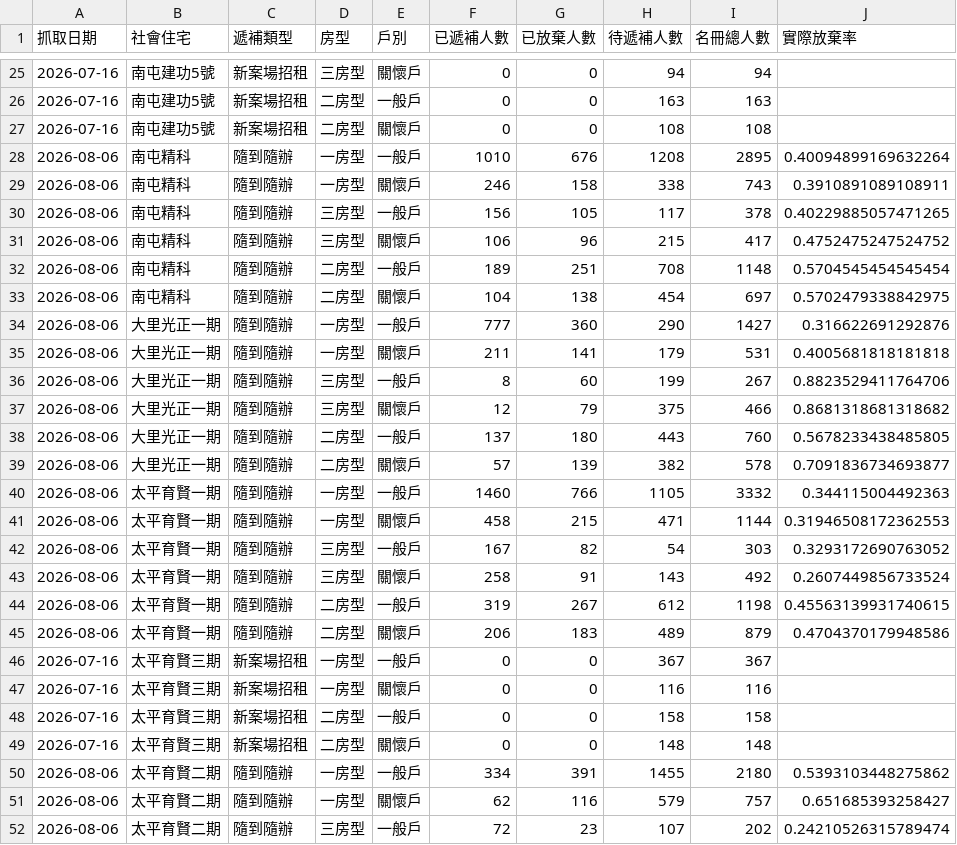
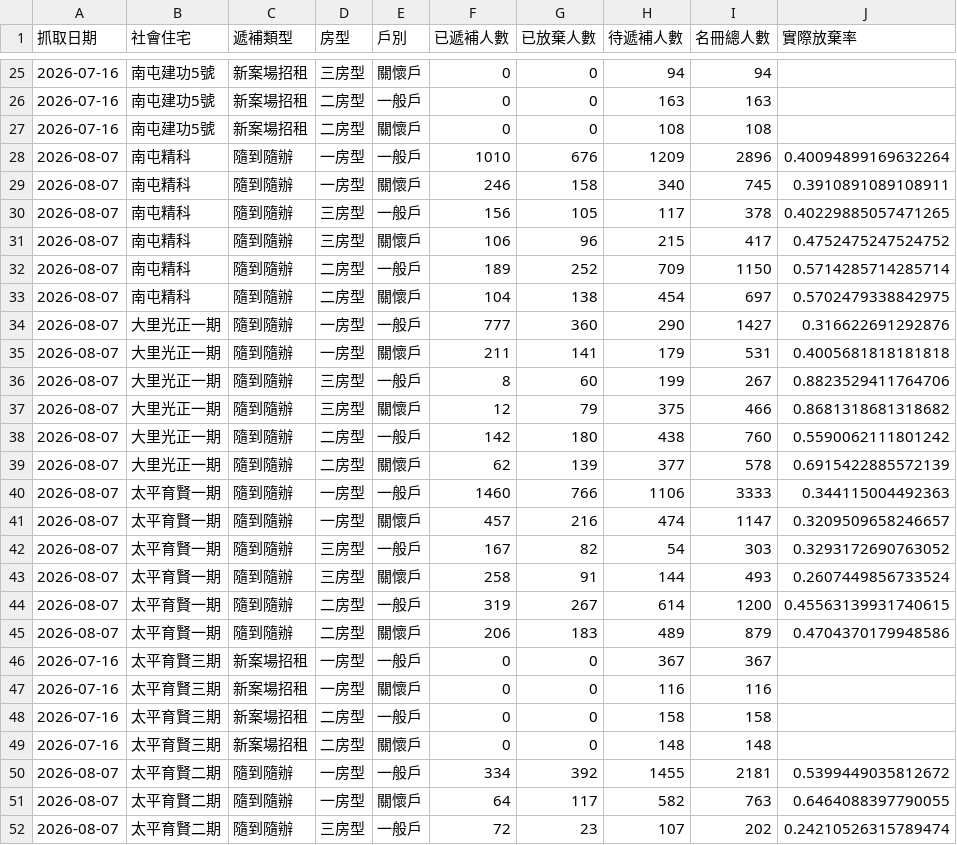
Before and after one commit to abula56/social_housing_tracker, a CSV file: detail_queue_stats.csv, drawn as a sheet; only a part is shown, gaps mark what is left out; the diff covers the shown part only.

```diff
--- a/detail_queue_stats.csv
+++ b/detail_queue_stats.csv
@@ -27,20 +27,20 @@
 2026-07-16,南屯建功5號,新案場招租,二房型,關懷戶,0,0,108,108,
-2026-08-06,南屯精科,隨到隨辦,一房型,一般戶,1010,676,1208,2895,0.40094899169632264
-2026-08-06,南屯精科,隨到隨辦,一房型,關懷戶,246,158,338,743,0.3910891089108911
-2026-08-06,南屯精科,隨到隨辦,三房型,一般戶,156,105,117,378,0.40229885057471265
-2026-08-06,南屯精科,隨到隨辦,三房型,關懷戶,106,96,215,417,0.4752475247524752
-2026-08-06,南屯精科,隨到隨辦,二房型,一般戶,189,251,708,1148,0.5704545454545454
-2026-08-06,南屯精科,隨到隨辦,二房型,關懷戶,104,138,454,697,0.5702479338842975
-2026-08-06,大里光正一期,隨到隨辦,一房型,一般戶,777,360,290,1427,0.316622691292876
-2026-08-06,大里光正一期,隨到隨辦,一房型,關懷戶,211,141,179,531,0.4005681818181818
-2026-08-06,大里光正一期,隨到隨辦,三房型,一般戶,8,60,199,267,0.8823529411764706
-2026-08-06,大里光正一期,隨到隨辦,三房型,關懷戶,12,79,375,466,0.8681318681318682
-2026-08-06,大里光正一期,隨到隨辦,二房型,一般戶,137,180,443,760,0.5678233438485805
-2026-08-06,大里光正一期,隨到隨辦,二房型,關懷戶,57,139,382,578,0.7091836734693877
-2026-08-06,太平育賢一期,隨到隨辦,一房型,一般戶,1460,766,1105,3332,0.344115004492363
-2026-08-06,太平育賢一期,隨到隨辦,一房型,關懷戶,458,215,471,1144,0.31946508172362553
-2026-08-06,太平育賢一期,隨到隨辦,三房型,一般戶,167,82,54,303,0.3293172690763052
-2026-08-06,太平育賢一期,隨到隨辦,三房型,關懷戶,258,91,143,492,0.2607449856733524
-2026-08-06,太平育賢一期,隨到隨辦,二房型,一般戶,319,267,612,1198,0.45563139931740615
-2026-08-06,太平育賢一期,隨到隨辦,二房型,關懷戶,206,183,489,879,0.4704370179948586
+2026-08-07,南屯精科,隨到隨辦,一房型,一般戶,1010,676,1209,2896,0.40094899169632264
+2026-08-07,南屯精科,隨到隨辦,一房型,關懷戶,246,158,340,745,0.3910891089108911
+2026-08-07,南屯精科,隨到隨辦,三房型,一般戶,156,105,117,378,0.40229885057471265
+2026-08-07,南屯精科,隨到隨辦,三房型,關懷戶,106,96,215,417,0.4752475247524752
+2026-08-07,南屯精科,隨到隨辦,二房型,一般戶,189,252,709,1150,0.5714285714285714
+2026-08-07,南屯精科,隨到隨辦,二房型,關懷戶,104,138,454,697,0.5702479338842975
+2026-08-07,大里光正一期,隨到隨辦,一房型,一般戶,777,360,290,1427,0.316622691292876
+2026-08-07,大里光正一期,隨到隨辦,一房型,關懷戶,211,141,179,531,0.4005681818181818
+2026-08-07,大里光正一期,隨到隨辦,三房型,一般戶,8,60,199,267,0.8823529411764706
+2026-08-07,大里光正一期,隨到隨辦,三房型,關懷戶,12,79,375,466,0.8681318681318682
+2026-08-07,大里光正一期,隨到隨辦,二房型,一般戶,142,180,438,760,0.5590062111801242
+2026-08-07,大里光正一期,隨到隨辦,二房型,關懷戶,62,139,377,578,0.6915422885572139
+2026-08-07,太平育賢一期,隨到隨辦,一房型,一般戶,1460,766,1106,3333,0.344115004492363
+2026-08-07,太平育賢一期,隨到隨辦,一房型,關懷戶,457,216,474,1147,0.3209509658246657
+2026-08-07,太平育賢一期,隨到隨辦,三房型,一般戶,167,82,54,303,0.3293172690763052
+2026-08-07,太平育賢一期,隨到隨辦,三房型,關懷戶,258,91,144,493,0.2607449856733524
+2026-08-07,太平育賢一期,隨到隨辦,二房型,一般戶,319,267,614,1200,0.45563139931740615
+2026-08-07,太平育賢一期,隨到隨辦,二房型,關懷戶,206,183,489,879,0.4704370179948586
 2026-07-16,太平育賢三期,新案場招租,一房型,一般戶,0,0,367,367,
@@ -49,4 +49,4 @@
 2026-07-16,太平育賢三期,新案場招租,二房型,關懷戶,0,0,148,148,
-2026-08-06,太平育賢二期,隨到隨辦,一房型,一般戶,334,391,1455,2180,0.5393103448275862
-2026-08-06,太平育賢二期,隨到隨辦,一房型,關懷戶,62,116,579,757,0.651685393258427
-2026-08-06,太平育賢二期,隨到隨辦,三房型,一般戶,72,23,107,202,0.24210526315789474
+2026-08-07,太平育賢二期,隨到隨辦,一房型,一般戶,334,392,1455,2181,0.5399449035812672
+2026-08-07,太平育賢二期,隨到隨辦,一房型,關懷戶,64,117,582,763,0.6464088397790055
+2026-08-07,太平育賢二期,隨到隨辦,三房型,一般戶,72,23,107,202,0.24210526315789474
```
Also changed, not shown: 92 edited cells elsewhere in this file, 4 other files.
